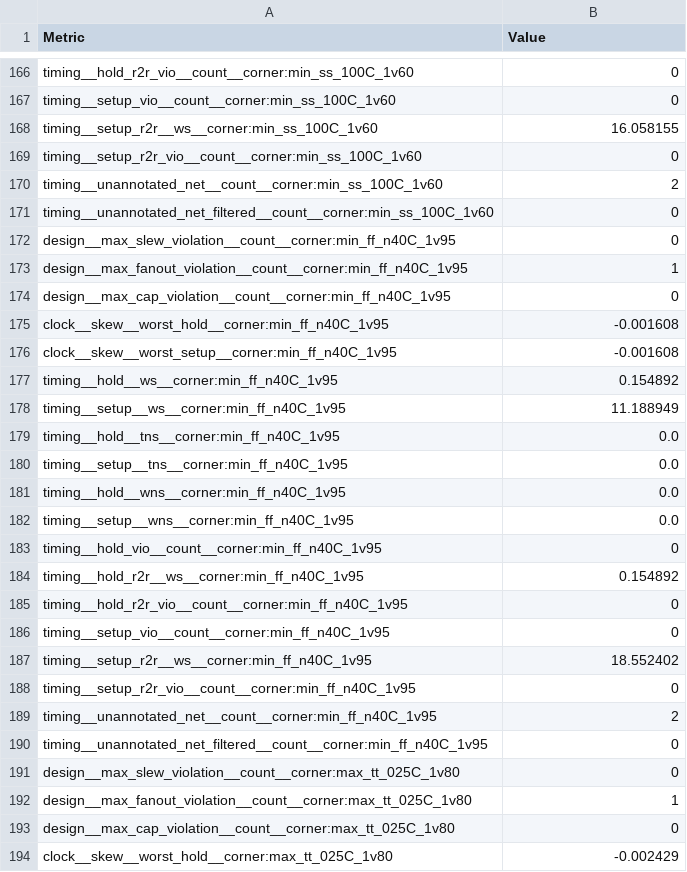
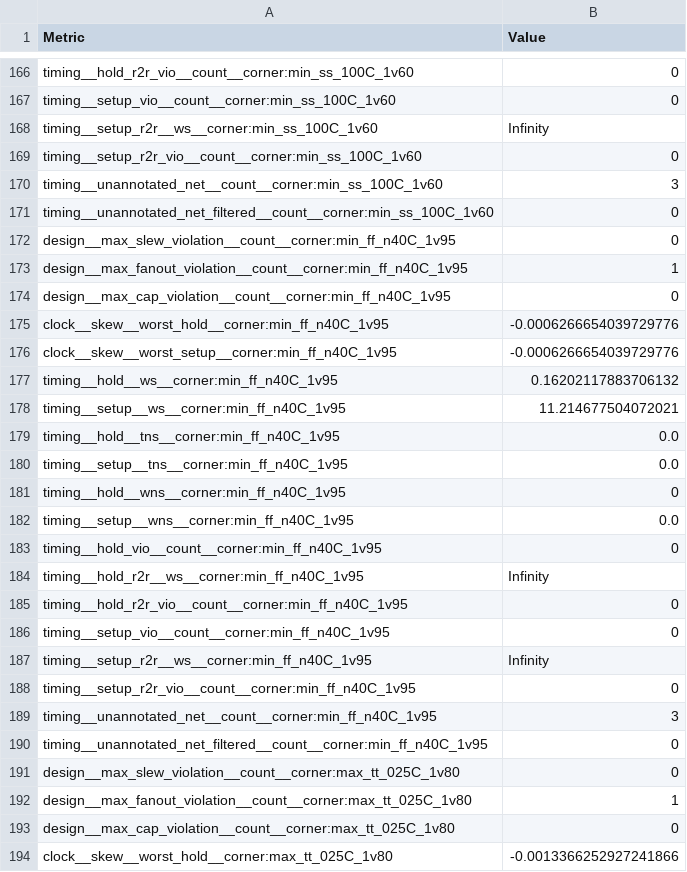
Before and after one commit to TinyTapeout/tinytapeout-09, a CSV file: projects/tt_um_factory_test/stats/metrics.csv, drawn as a sheet; only a part is shown, gaps mark what is left out; the diff covers the shown part only.

```diff
--- a/projects/tt_um_factory_test/stats/metrics.csv
+++ b/projects/tt_um_factory_test/stats/metrics.csv
@@ -167,5 +167,5 @@ timing__hold_r2r_vio__count__corner:min_ss_100C_1v60,0
 timing__setup_vio__count__corner:min_ss_100C_1v60,0
-timing__setup_r2r__ws__corner:min_ss_100C_1v60,16.058155
+timing__setup_r2r__ws__corner:min_ss_100C_1v60,Infinity
 timing__setup_r2r_vio__count__corner:min_ss_100C_1v60,0
-timing__unannotated_net__count__corner:min_ss_100C_1v60,2
+timing__unannotated_net__count__corner:min_ss_100C_1v60,3
 timing__unannotated_net_filtered__count__corner:min_ss_100C_1v60,0
@@ -174,17 +174,17 @@ design__max_fanout_violation__count__corner:min_ff_n40C_1v95,1
 design__max_cap_violation__count__corner:min_ff_n40C_1v95,0
-clock__skew__worst_hold__corner:min_ff_n40C_1v95,-0.001608
-clock__skew__worst_setup__corner:min_ff_n40C_1v95,-0.001608
-timing__hold__ws__corner:min_ff_n40C_1v95,0.154892
-timing__setup__ws__corner:min_ff_n40C_1v95,11.188949
+clock__skew__worst_hold__corner:min_ff_n40C_1v95,-0.0006266654039729776
+clock__skew__worst_setup__corner:min_ff_n40C_1v95,-0.0006266654039729776
+timing__hold__ws__corner:min_ff_n40C_1v95,0.16202117883706132
+timing__setup__ws__corner:min_ff_n40C_1v95,11.214677504072021
 timing__hold__tns__corner:min_ff_n40C_1v95,0.0
 timing__setup__tns__corner:min_ff_n40C_1v95,0.0
-timing__hold__wns__corner:min_ff_n40C_1v95,0.0
+timing__hold__wns__corner:min_ff_n40C_1v95,0
 timing__setup__wns__corner:min_ff_n40C_1v95,0.0
 timing__hold_vio__count__corner:min_ff_n40C_1v95,0
-timing__hold_r2r__ws__corner:min_ff_n40C_1v95,0.154892
+timing__hold_r2r__ws__corner:min_ff_n40C_1v95,Infinity
 timing__hold_r2r_vio__count__corner:min_ff_n40C_1v95,0
 timing__setup_vio__count__corner:min_ff_n40C_1v95,0
-timing__setup_r2r__ws__corner:min_ff_n40C_1v95,18.552402
+timing__setup_r2r__ws__corner:min_ff_n40C_1v95,Infinity
 timing__setup_r2r_vio__count__corner:min_ff_n40C_1v95,0
-timing__unannotated_net__count__corner:min_ff_n40C_1v95,2
+timing__unannotated_net__count__corner:min_ff_n40C_1v95,3
 timing__unannotated_net_filtered__count__corner:min_ff_n40C_1v95,0
@@ -193,2 +193,2 @@ design__max_fanout_violation__count__corner:max_tt_025C_1v80,1
 design__max_cap_violation__count__corner:max_tt_025C_1v80,0
-clock__skew__worst_hold__corner:max_tt_025C_1v80,-0.002429
+clock__skew__worst_hold__corner:max_tt_025C_1v80,-0.0013366252927241866
```
Also changed, not shown: 98 edited cells elsewhere in this file, 5 other files.
